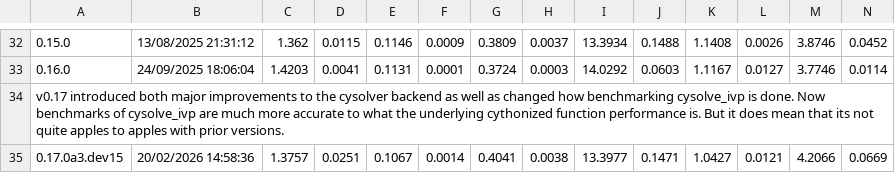
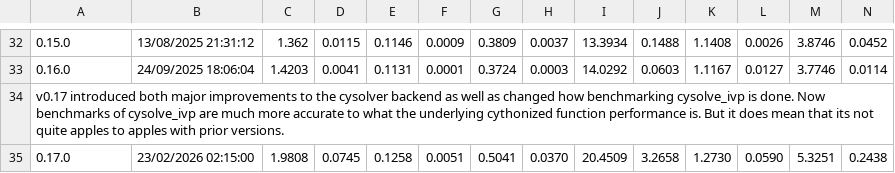
Before and after one commit to jrenaud90/CyRK, a CSV file: Performance/cyrk_performance-RK23.csv, drawn as a sheet; only a part is shown, gaps mark what is left out; removed rows and columns are numbered as before the commit, all else as after; rows hold the shown columns only; the diff names each change by its address in the sheet, - before the commit and + after, or states it on an @@ line.

```diff
--- a/Performance/cyrk_performance-RK23.csv
+++ b/Performance/cyrk_performance-RK23.csv
-row 35: 0.17.0a3.dev15 | 20/02/2026 14:58:36 | 1.3757 | 0.0251 | 0.1067 | 0.0014 | 0.4041 | 0.0038 | 13.3977 | 0.1471 | 1.0427 | 0.0121 | 4.2066 | 0.0669
+row 35: 0.17.0 | 23/02/2026 02:15:00 | 1.9808 | 0.0745 | 0.1258 | 0.0051 | 0.5041 | 0.0370 | 20.4509 | 3.2658 | 1.2730 | 0.0590 | 5.3251 | 0.2438
```
Also changed, not shown: Performance/cyrk_performance-DOP853.csv, Performance/cyrk_performance-RK45.csv, 14 other files.
